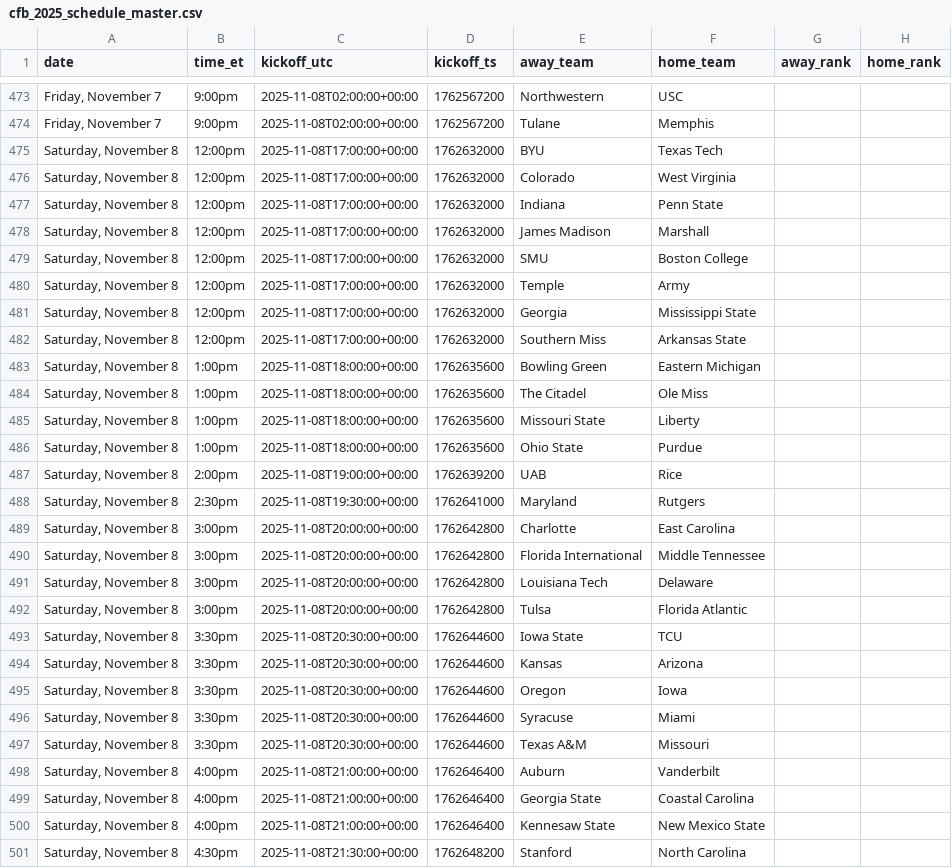
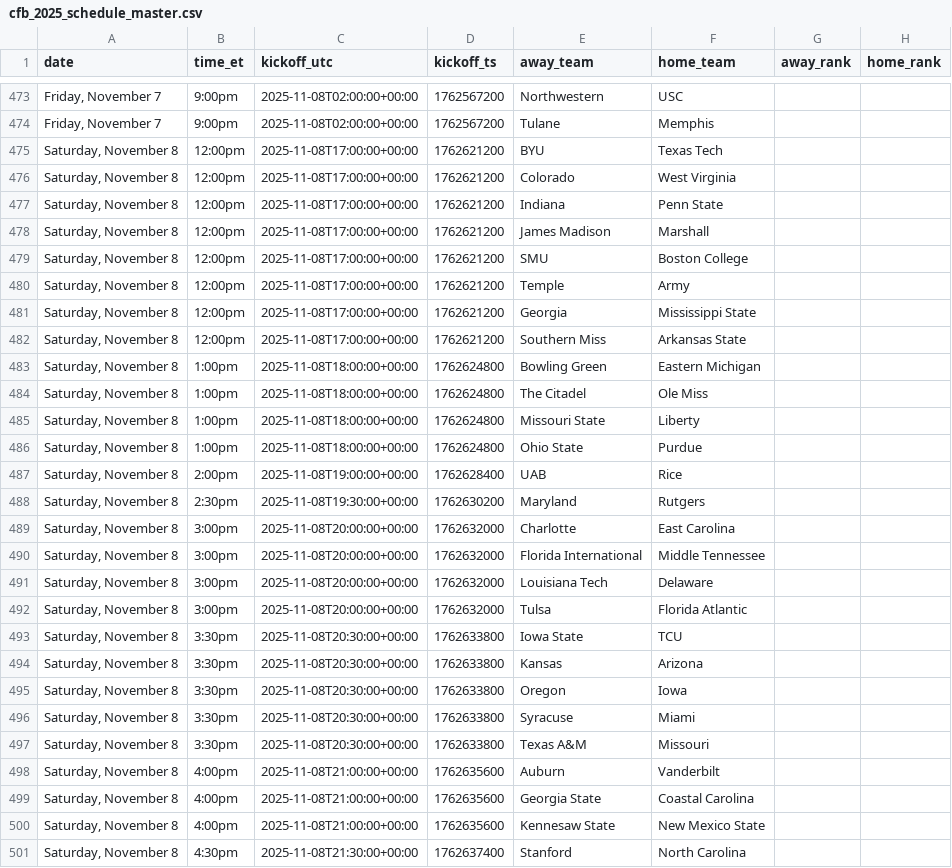
Before and after one commit to trstng/kalshi_football, a CSV file: backend/artifacts/cfb_2025_schedule_master.csv, drawn as a sheet; only a part is shown, gaps mark what is left out; the diff covers the shown part only.

Commit message:
Fix backend schedule timestamps too

```diff
--- a/backend/artifacts/cfb_2025_schedule_master.csv
+++ b/backend/artifacts/cfb_2025_schedule_master.csv
@@ -474,28 +474,28 @@ date,time_et,kickoff_utc,kickoff_ts,away_team,home_team,away_rank,home_rank
 "Friday, November 7",9:00pm,2025-11-08T02:00:00+00:00,1762567200,Tulane,Memphis,,
-"Saturday, November 8",12:00pm,2025-11-08T17:00:00+00:00,1762632000,BYU,Texas Tech,,
-"Saturday, November 8",12:00pm,2025-11-08T17:00:00+00:00,1762632000,Colorado,West Virginia,,
-"Saturday, November 8",12:00pm,2025-11-08T17:00:00+00:00,1762632000,Indiana,Penn State,,
-"Saturday, November 8",12:00pm,2025-11-08T17:00:00+00:00,1762632000,James Madison,Marshall,,
-"Saturday, November 8",12:00pm,2025-11-08T17:00:00+00:00,1762632000,SMU,Boston College,,
-"Saturday, November 8",12:00pm,2025-11-08T17:00:00+00:00,1762632000,Temple,Army,,
-"Saturday, November 8",12:00pm,2025-11-08T17:00:00+00:00,1762632000,Georgia,Mississippi State,,
-"Saturday, November 8",12:00pm,2025-11-08T17:00:00+00:00,1762632000,Southern Miss,Arkansas State,,
-"Saturday, November 8",1:00pm,2025-11-08T18:00:00+00:00,1762635600,Bowling Green,Eastern Michigan,,
-"Saturday, November 8",1:00pm,2025-11-08T18:00:00+00:00,1762635600,The Citadel,Ole Miss,,
-"Saturday, November 8",1:00pm,2025-11-08T18:00:00+00:00,1762635600,Missouri State,Liberty,,
-"Saturday, November 8",1:00pm,2025-11-08T18:00:00+00:00,1762635600,Ohio State,Purdue,,
-"Saturday, November 8",2:00pm,2025-11-08T19:00:00+00:00,1762639200,UAB,Rice,,
-"Saturday, November 8",2:30pm,2025-11-08T19:30:00+00:00,1762641000,Maryland,Rutgers,,
-"Saturday, November 8",3:00pm,2025-11-08T20:00:00+00:00,1762642800,Charlotte,East Carolina,,
-"Saturday, November 8",3:00pm,2025-11-08T20:00:00+00:00,1762642800,Florida International,Middle Tennessee,,
-"Saturday, November 8",3:00pm,2025-11-08T20:00:00+00:00,1762642800,Louisiana Tech,Delaware,,
-"Saturday, November 8",3:00pm,2025-11-08T20:00:00+00:00,1762642800,Tulsa,Florida Atlantic,,
-"Saturday, November 8",3:30pm,2025-11-08T20:30:00+00:00,1762644600,Iowa State,TCU,,
-"Saturday, November 8",3:30pm,2025-11-08T20:30:00+00:00,1762644600,Kansas,Arizona,,
-"Saturday, November 8",3:30pm,2025-11-08T20:30:00+00:00,1762644600,Oregon,Iowa,,
-"Saturday, November 8",3:30pm,2025-11-08T20:30:00+00:00,1762644600,Syracuse,Miami,,
-"Saturday, November 8",3:30pm,2025-11-08T20:30:00+00:00,1762644600,Texas A&M,Missouri,,
-"Saturday, November 8",4:00pm,2025-11-08T21:00:00+00:00,1762646400,Auburn,Vanderbilt,,
-"Saturday, November 8",4:00pm,2025-11-08T21:00:00+00:00,1762646400,Georgia State,Coastal Carolina,,
-"Saturday, November 8",4:00pm,2025-11-08T21:00:00+00:00,1762646400,Kennesaw State,New Mexico State,,
-"Saturday, November 8",4:30pm,2025-11-08T21:30:00+00:00,1762648200,Stanford,North Carolina,,
+"Saturday, November 8",12:00pm,2025-11-08T17:00:00+00:00,1762621200,BYU,Texas Tech,,
+"Saturday, November 8",12:00pm,2025-11-08T17:00:00+00:00,1762621200,Colorado,West Virginia,,
+"Saturday, November 8",12:00pm,2025-11-08T17:00:00+00:00,1762621200,Indiana,Penn State,,
+"Saturday, November 8",12:00pm,2025-11-08T17:00:00+00:00,1762621200,James Madison,Marshall,,
+"Saturday, November 8",12:00pm,2025-11-08T17:00:00+00:00,1762621200,SMU,Boston College,,
+"Saturday, November 8",12:00pm,2025-11-08T17:00:00+00:00,1762621200,Temple,Army,,
+"Saturday, November 8",12:00pm,2025-11-08T17:00:00+00:00,1762621200,Georgia,Mississippi State,,
+"Saturday, November 8",12:00pm,2025-11-08T17:00:00+00:00,1762621200,Southern Miss,Arkansas State,,
+"Saturday, November 8",1:00pm,2025-11-08T18:00:00+00:00,1762624800,Bowling Green,Eastern Michigan,,
+"Saturday, November 8",1:00pm,2025-11-08T18:00:00+00:00,1762624800,The Citadel,Ole Miss,,
+"Saturday, November 8",1:00pm,2025-11-08T18:00:00+00:00,1762624800,Missouri State,Liberty,,
+"Saturday, November 8",1:00pm,2025-11-08T18:00:00+00:00,1762624800,Ohio State,Purdue,,
+"Saturday, November 8",2:00pm,2025-11-08T19:00:00+00:00,1762628400,UAB,Rice,,
+"Saturday, November 8",2:30pm,2025-11-08T19:30:00+00:00,1762630200,Maryland,Rutgers,,
+"Saturday, November 8",3:00pm,2025-11-08T20:00:00+00:00,1762632000,Charlotte,East Carolina,,
+"Saturday, November 8",3:00pm,2025-11-08T20:00:00+00:00,1762632000,Florida International,Middle Tennessee,,
+"Saturday, November 8",3:00pm,2025-11-08T20:00:00+00:00,1762632000,Louisiana Tech,Delaware,,
+"Saturday, November 8",3:00pm,2025-11-08T20:00:00+00:00,1762632000,Tulsa,Florida Atlantic,,
+"Saturday, November 8",3:30pm,2025-11-08T20:30:00+00:00,1762633800,Iowa State,TCU,,
+"Saturday, November 8",3:30pm,2025-11-08T20:30:00+00:00,1762633800,Kansas,Arizona,,
+"Saturday, November 8",3:30pm,2025-11-08T20:30:00+00:00,1762633800,Oregon,Iowa,,
+"Saturday, November 8",3:30pm,2025-11-08T20:30:00+00:00,1762633800,Syracuse,Miami,,
+"Saturday, November 8",3:30pm,2025-11-08T20:30:00+00:00,1762633800,Texas A&M,Missouri,,
+"Saturday, November 8",4:00pm,2025-11-08T21:00:00+00:00,1762635600,Auburn,Vanderbilt,,
+"Saturday, November 8",4:00pm,2025-11-08T21:00:00+00:00,1762635600,Georgia State,Coastal Carolina,,
+"Saturday, November 8",4:00pm,2025-11-08T21:00:00+00:00,1762635600,Kennesaw State,New Mexico State,,
+"Saturday, November 8",4:30pm,2025-11-08T21:30:00+00:00,1762637400,Stanford,North Carolina,,
```
Also changed, not shown: 4 edited cells elsewhere in this file.
